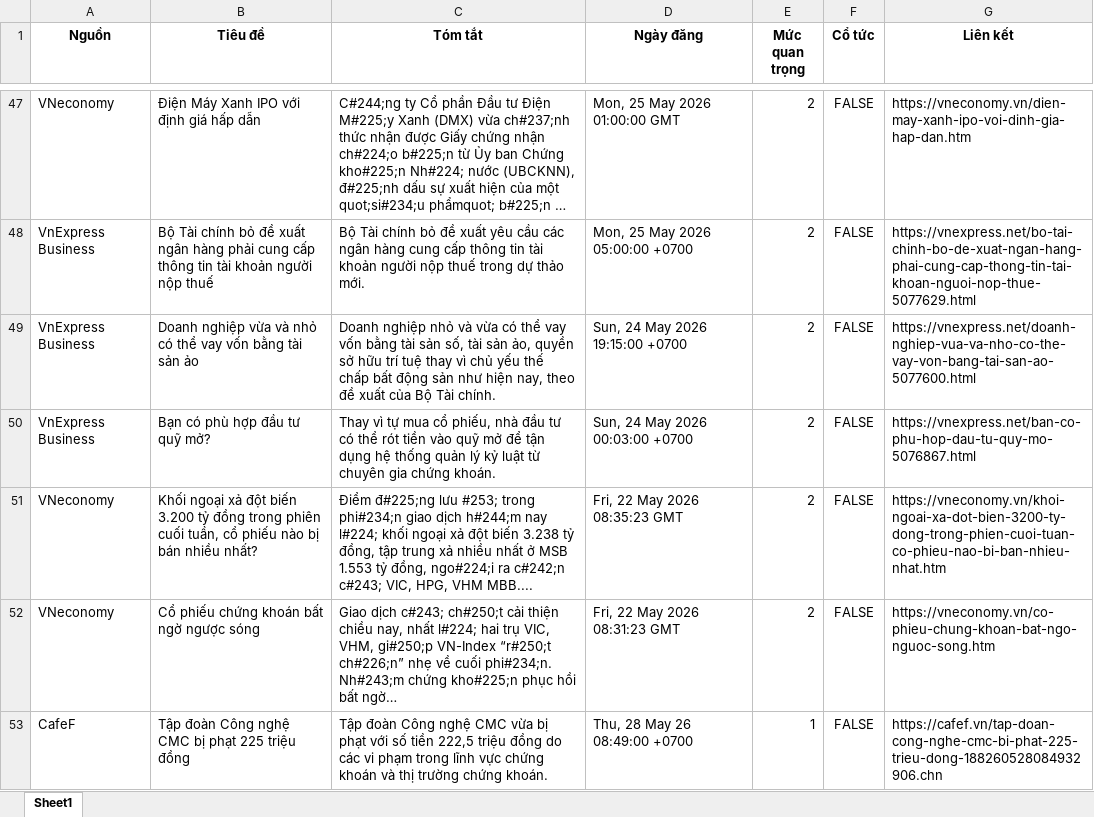
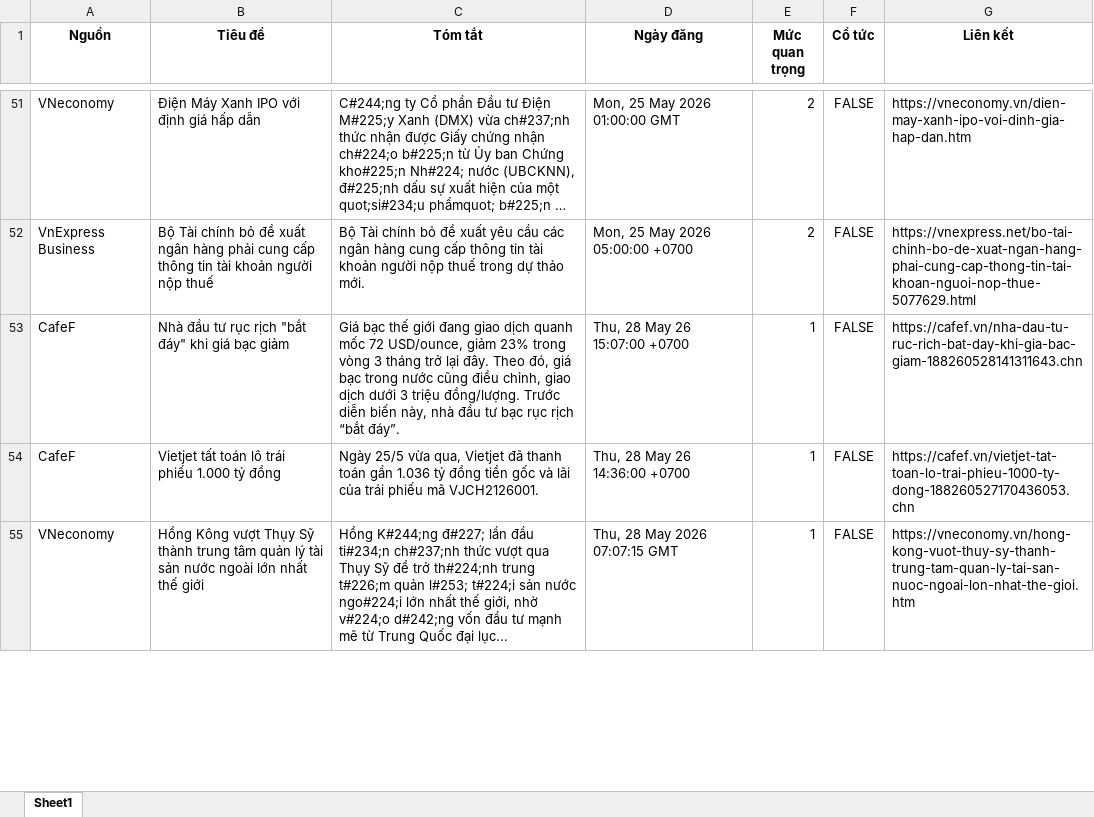
Before and after one commit to Ngoduc1110/ND, an Excel workbook: NEWS/market_news.xlsx, sheet Sheet1, drawn as a sheet; only a part is shown, gaps mark what is left out; long unchanged cells end in …; values as stored, in another font and other column widths than the file's, no borders; removed rows and columns are numbered as before the commit, all else as after; the diff covers the shown part only; the diff names each change by its address in the sheet, - before the commit and + after, or states it on an @@ line.

Commit message:
Auto-update data and report at 2026-05-28 15:55

```diff
--- a/NEWS/market_news.xlsx (sheet Sheet1)
+++ b/NEWS/market_news.xlsx (sheet Sheet1)
-row 49: VnExpress Business | Doanh nghiệp vừa và nhỏ có thể vay vốn bằng tài sản ảo | Doanh nghiệp nhỏ và vừa có thể vay vốn bằng tài sản số, tài sản ảo, quyền sở hữu trí tuệ thay vì chủ yếu thế chấp bất động sản như hiện nay, theo đề xuất của Bộ Tài chính. | Sun, 24 May 2026 19:15:00 +0700 | 2 | FALSE | https://vnexpress.net/doanh-nghiep-vua-va-nho-co-the-vay-von-bang-tai-san-ao-5077600.html
-row 50: VnExpress Business | Bạn có phù hợp đầu tư quỹ mở? | Thay vì tự mua cổ phiếu, nhà đầu tư có thể rót tiền vào quỹ mở để tận dụng hệ thống quản lý kỷ luật từ chuyên gia chứng khoán. | Sun, 24 May 2026 00:03:00 +0700 | 2 | FALSE | https://vnexpress.net/ban-co-phu-hop-dau-tu-quy-mo-5076867.html
-row 51: VNeconomy | Khối ngoại xả đột biến 3.200 tỷ đồng trong phiên cuối tuần, cổ phiếu nào bị bán nhiều nhất? | Điểm đ#225;ng lưu #253; trong phi#234;n giao dịch h#244;m nay l#224; khối ngoại xả đột biến 3.238 tỷ đồng, tập trung xả nhiều nhất ở MSB 1.553 tỷ đồng, ngo#224;i ra c#242;n c#243; VIC, HPG, VHM MBB.... | Fri, 22 May 2026 08:35:23 GMT | 2 | FALSE | https://vneconomy.vn/khoi-ngoai-xa-dot-bien-3200-ty-dong-trong-phien-cuoi-tuan-co-phieu-nao-bi-ban-nhieu-nhat.htm
-row 52: VNeconomy | Cổ phiếu chứng khoán bất ngờ ngược sóng | Giao dịch c#243; ch#250;t cải thiện chiều nay, nhất l#224; hai trụ VIC, VHM, gi#250;p VN-Index “r#250;t ch#226;n” nhẹ về cuối phi#234;n. Nh#243;m chứng kho#225;n phục hồi bất ngờ… | Fri, 22 May 2026 08:31:23 GMT | 2 | FALSE | https://vneconomy.vn/co-phieu-chung-khoan-bat-ngo-nguoc-song.htm
-B53 (Tiêu đề): Tập đoàn Công nghệ CMC bị phạt 225 triệu đồng
+B53 (Tiêu đề): Nhà đầu tư rục rịch "bắt đáy" khi giá bạc giảm
-C53 (Tóm tắt): Tập đoàn Công nghệ CMC vừa bị phạt với số tiền 222,5 triệu đồng do các vi phạm trong lĩnh vực chứng khoán và thị trường chứng khoán.
+C53 (Tóm tắt): Giá bạc thế giới đang giao dịch quanh mốc 72 USD/ounce, giảm 23% trong vòng 3 tháng trở lại đây. Theo đó, giá bạc trong nước cũng điều chỉnh, giao dịch dưới 3 triệu đồng/lượng. Trước diễn biến này, nhà đầu tư bạc rục rịch “bắt đáy”.
-D53 (Ngày đăng): Thu, 28 May 26 08:49:00 +0700
+D53 (Ngày đăng): Thu, 28 May 26 15:07:00 +0700
-G53 (Liên kết): https://cafef.vn/tap-doan-cong-nghe-cmc-bi-phat-225-trieu-dong-188260528084932906.chn
+G53 (Liên kết): https://cafef.vn/nha-dau-tu-ruc-rich-bat-day-khi-gia-bac-giam-188260528141311643.chn
+row 54: CafeF | Vietjet tất toán lô trái phiếu 1.000 tỷ đồng | Ngày 25/5 vừa qua, Vietjet đã thanh toán gần 1.036 tỷ đồng tiền gốc và lãi của trái phiếu mã VJCH2126001. | Thu, 28 May 26 14:36:00 +0700 | 1 | FALSE | https://cafef.vn/vietjet-tat-toan-lo-trai-phieu-1000-ty-dong-188260527170436053.chn
+row 55: VNeconomy | Hồng Kông vượt Thụy Sỹ thành trung tâm quản lý tài sản nước ngoài lớn nhất thế giới | Hồng K#244;ng đ#227; lần đầu ti#234;n ch#237;nh thức vượt qua Thụy Sỹ để trở th#224;nh trung t#226;m quản l#253; t#224;i sản nước ngo#224;i lớn nhất thế giới, nhờ v#224;o d#242;ng vốn đầu tư mạnh mẽ từ Trung Quốc đại lục... | Thu, 28 May 2026 07:07:15 GMT | 1 | FALSE | https://vneconomy.vn/hong-kong-vuot-thuy-sy-thanh-trung-tam-quan-ly-tai-san-nuoc-ngoai-lon-nhat-the-gioi.htm
```
Also changed, not shown: 17 added rows, 17 removed rows and 3 edited cells elsewhere in this sheet, 10 other files.
